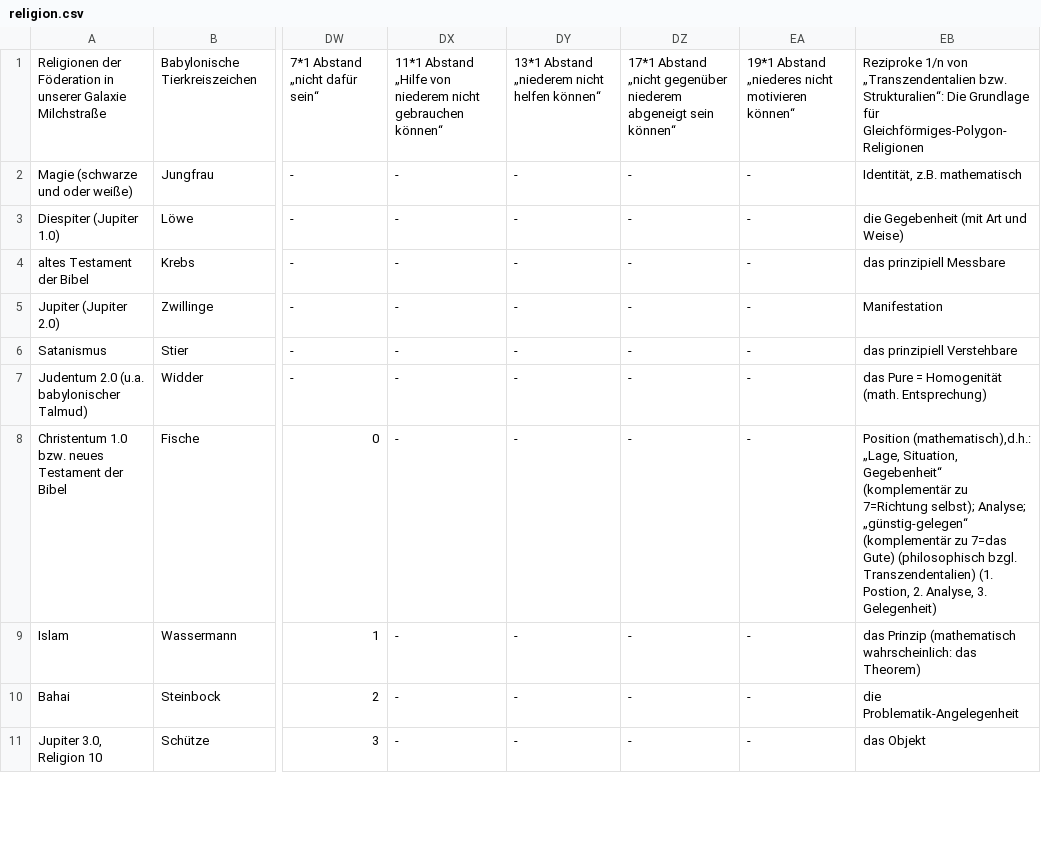
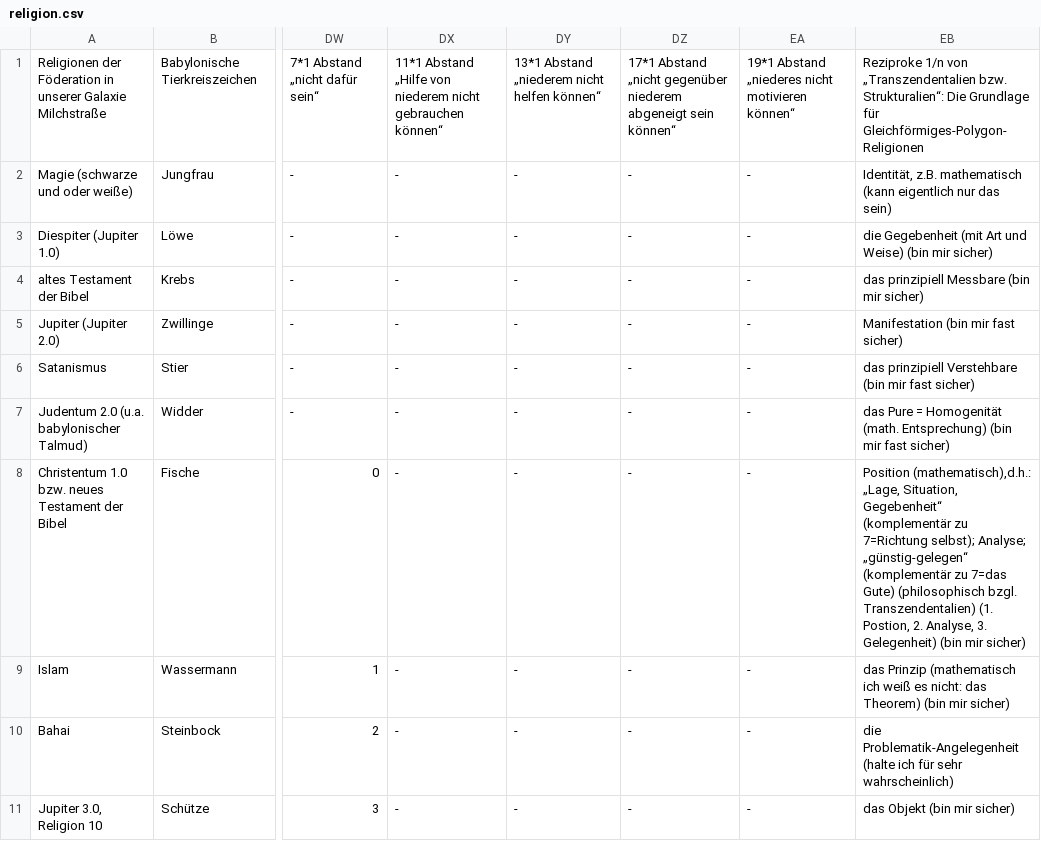
Before and after one commit to githubuser2000/reta-23-07-20, a CSV file: religion.csv, drawn as a sheet; only a part is shown, gaps mark what is left out; the diff covers the shown part only; the diff names each change by its address in the sheet, - before the commit and + after, or states it on an @@ line.

```diff
--- a/religion.csv
+++ b/religion.csv
-EB2: Identität, z.B. mathematisch
+EB2: Identität, z.B. mathematisch (kann eigentlich nur das sein)
-EB3: die Gegebenheit (mit Art und Weise)
+EB3: die Gegebenheit (mit Art und Weise) (bin mir sicher)
-EB4: das prinzipiell Messbare
+EB4: das prinzipiell Messbare (bin mir sicher)
-EB5: Manifestation
+EB5: Manifestation (bin mir fast sicher)
-EB6: das prinzipiell Verstehbare
+EB6: das prinzipiell Verstehbare (bin mir fast sicher)
-EB7: …(math. Entsprechung)
+EB7: …(math. Entsprechung) (bin mir fast sicher)
-EB8: …3. Gelegenheit)
+EB8: …3. Gelegenheit) (bin mir sicher)
-EB9: …Prinzip (mathematisch wahrscheinlich: das Theorem)
+EB9: …Prinzip (mathematisch ich weiß es nicht: das Theorem) (bin mir sicher)
-EB10: die Problematik-Angelegenheit
+EB10: die Problematik-Angelegenheit (halte ich für sehr wahrscheinlich)
-EB11: das Objekt
+EB11: das Objekt (bin mir sicher)
```
Also changed, not shown: 11 edited cells elsewhere in this file, gebrochen-rational-universum.csv.
